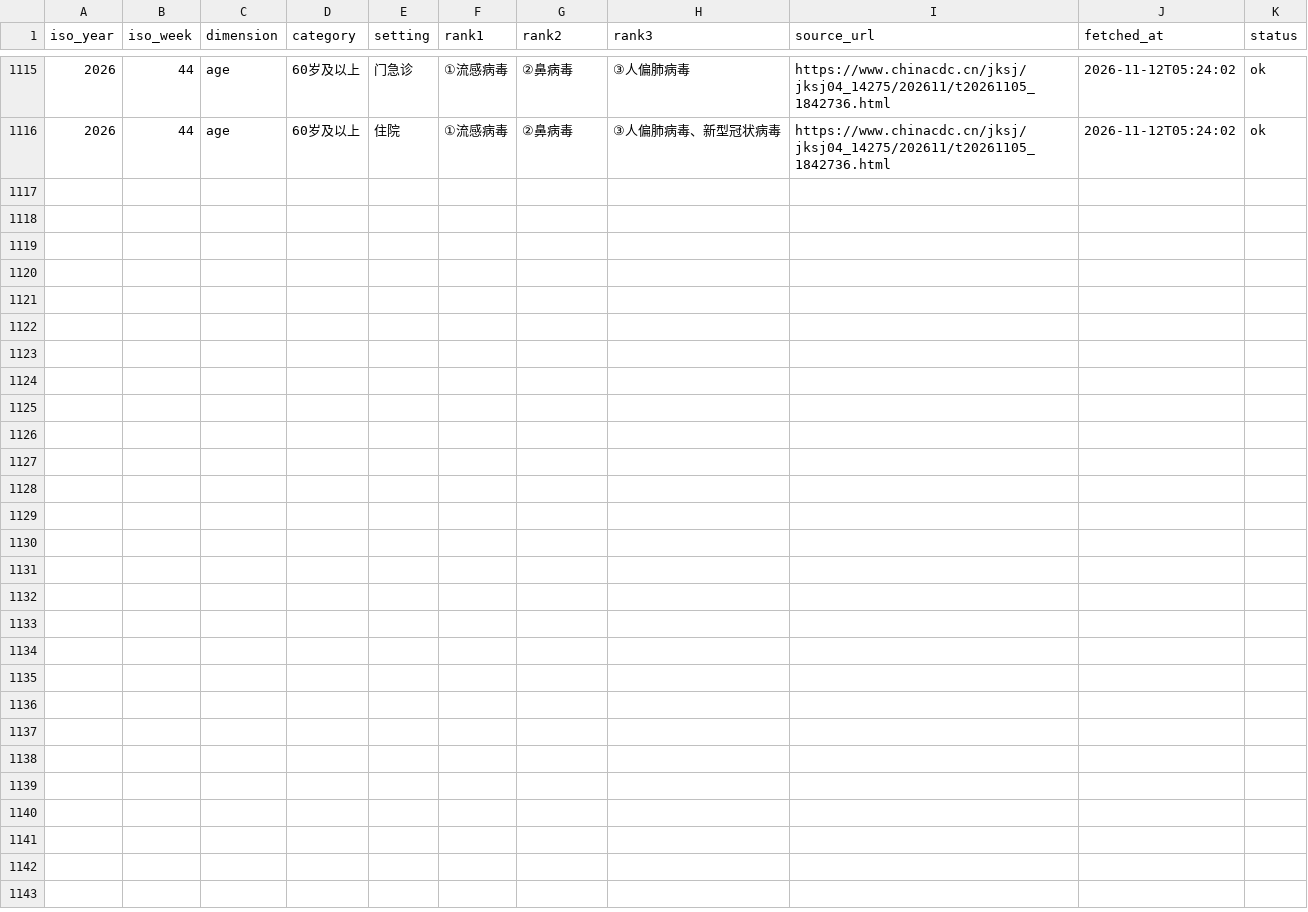
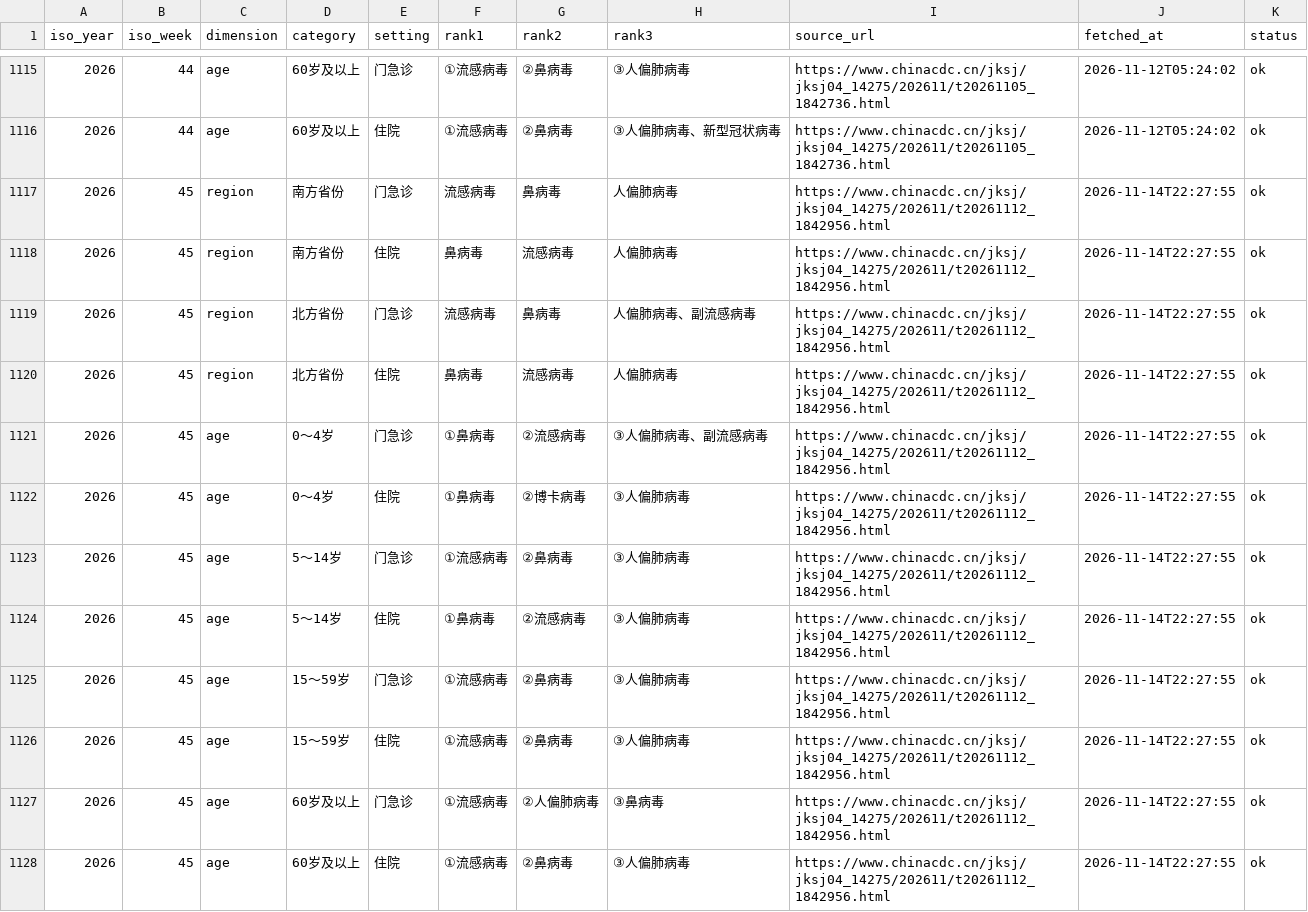
Before and after one commit to Zengwenj/flu-monitor, a CSV file: data/sentinel_rank.csv, drawn as a sheet; only a part is shown, gaps mark what is left out; the diff names each change by its address in the sheet, - before the commit and + after, or states it on an @@ line.

```diff
--- a/data/sentinel_rank.csv
+++ b/data/sentinel_rank.csv
+row 1117: 2026 | 45 | region | 南方省份 | 门急诊 | 流感病毒 | 鼻病毒 | 人偏肺病毒 | https://www.chinacdc.cn/jksj/jksj04_14275/202611/t20261112_1842956.html | 2026-11-14T22:27:55 | ok
+row 1118: 2026 | 45 | region | 南方省份 | 住院 | 鼻病毒 | 流感病毒 | 人偏肺病毒 | https://www.chinacdc.cn/jksj/jksj04_14275/202611/t20261112_1842956.html | 2026-11-14T22:27:55 | ok
+row 1119: 2026 | 45 | region | 北方省份 | 门急诊 | 流感病毒 | 鼻病毒 | 人偏肺病毒、副流感病毒 | https://www.chinacdc.cn/jksj/jksj04_14275/202611/t20261112_1842956.html | 2026-11-14T22:27:55 | ok
+row 1120: 2026 | 45 | region | 北方省份 | 住院 | 鼻病毒 | 流感病毒 | 人偏肺病毒 | https://www.chinacdc.cn/jksj/jksj04_14275/202611/t20261112_1842956.html | 2026-11-14T22:27:55 | ok
+row 1121: 2026 | 45 | age | 0～4岁 | 门急诊 | ①鼻病毒 | ②流感病毒 | ③人偏肺病毒、副流感病毒 | https://www.chinacdc.cn/jksj/jksj04_14275/202611/t20261112_1842956.html | 2026-11-14T22:27:55 | ok
+row 1122: 2026 | 45 | age | 0～4岁 | 住院 | ①鼻病毒 | ②博卡病毒 | ③人偏肺病毒 | https://www.chinacdc.cn/jksj/jksj04_14275/202611/t20261112_1842956.html | 2026-11-14T22:27:55 | ok
+row 1123: 2026 | 45 | age | 5～14岁 | 门急诊 | ①流感病毒 | ②鼻病毒 | ③人偏肺病毒 | https://www.chinacdc.cn/jksj/jksj04_14275/202611/t20261112_1842956.html | 2026-11-14T22:27:55 | ok
+row 1124: 2026 | 45 | age | 5～14岁 | 住院 | ①鼻病毒 | ②流感病毒 | ③人偏肺病毒 | https://www.chinacdc.cn/jksj/jksj04_14275/202611/t20261112_1842956.html | 2026-11-14T22:27:55 | ok
+row 1125: 2026 | 45 | age | 15～59岁 | 门急诊 | ①流感病毒 | ②鼻病毒 | ③人偏肺病毒 | https://www.chinacdc.cn/jksj/jksj04_14275/202611/t20261112_1842956.html | 2026-11-14T22:27:55 | ok
+row 1126: 2026 | 45 | age | 15～59岁 | 住院 | ①流感病毒 | ②鼻病毒 | ③人偏肺病毒 | https://www.chinacdc.cn/jksj/jksj04_14275/202611/t20261112_1842956.html | 2026-11-14T22:27:55 | ok
+row 1127: 2026 | 45 | age | 60岁及以上 | 门急诊 | ①流感病毒 | ②人偏肺病毒 | ③鼻病毒 | https://www.chinacdc.cn/jksj/jksj04_14275/202611/t20261112_1842956.html | 2026-11-14T22:27:55 | ok
+row 1128: 2026 | 45 | age | 60岁及以上 | 住院 | ①流感病毒 | ②鼻病毒 | ③人偏肺病毒 | https://www.chinacdc.cn/jksj/jksj04_14275/202611/t20261112_1842956.html | 2026-11-14T22:27:55 | ok
```
Also changed, not shown: data/flu_south.csv, data/flunet_china.csv, 20 other files.
